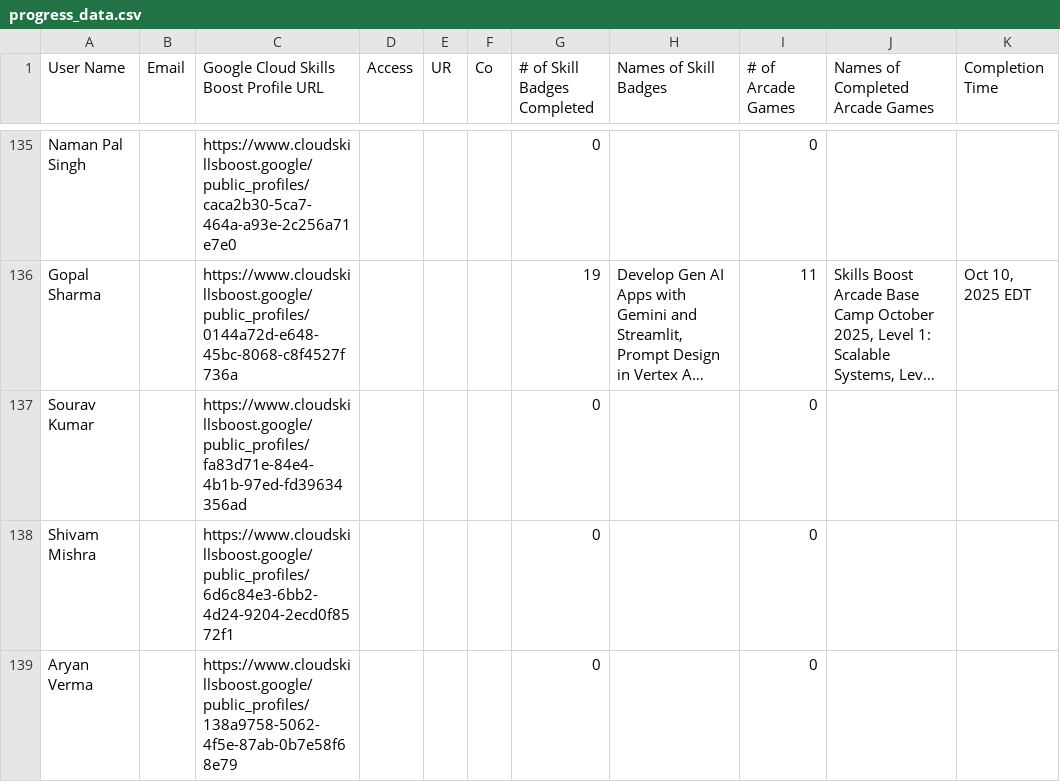
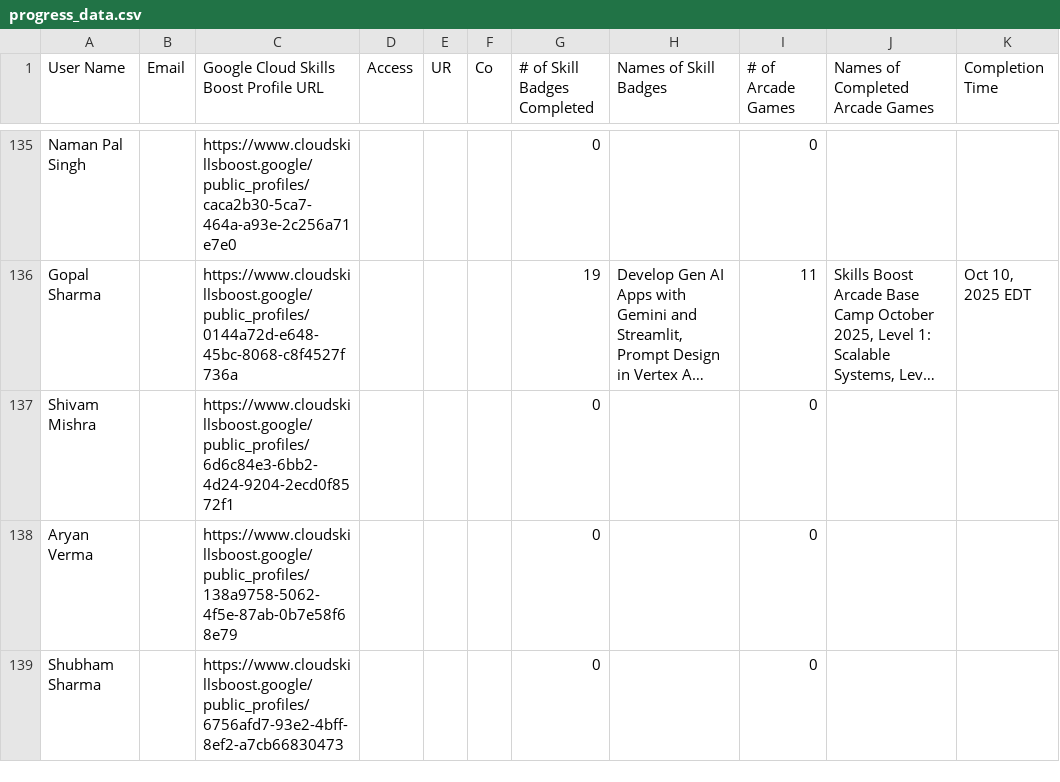
Before and after one commit to mohitsharmas97/leaderboard_gdg, a CSV file: progress_data.csv, drawn as a sheet; only a part is shown, gaps mark what is left out; the shorter side is filled out with more unchanged rows; long unchanged cells end in …; the diff covers the shown part only; the diff names each change by its address in the sheet, - before the commit and + after, or states it on an @@ line.

```diff
--- a/progress_data.csv
+++ b/progress_data.csv
-row 137: Sourav Kumar |  | https://www.cloudskillsboost.google/public_profiles/fa83d71e-84e4-4b1b-97ed-fd39634356ad |  |  |  | 0 |  | 0
```
Also changed, not shown: 2 removed rows and 4 edited cells elsewhere in this file, google_cloud_badges_details.csv.
